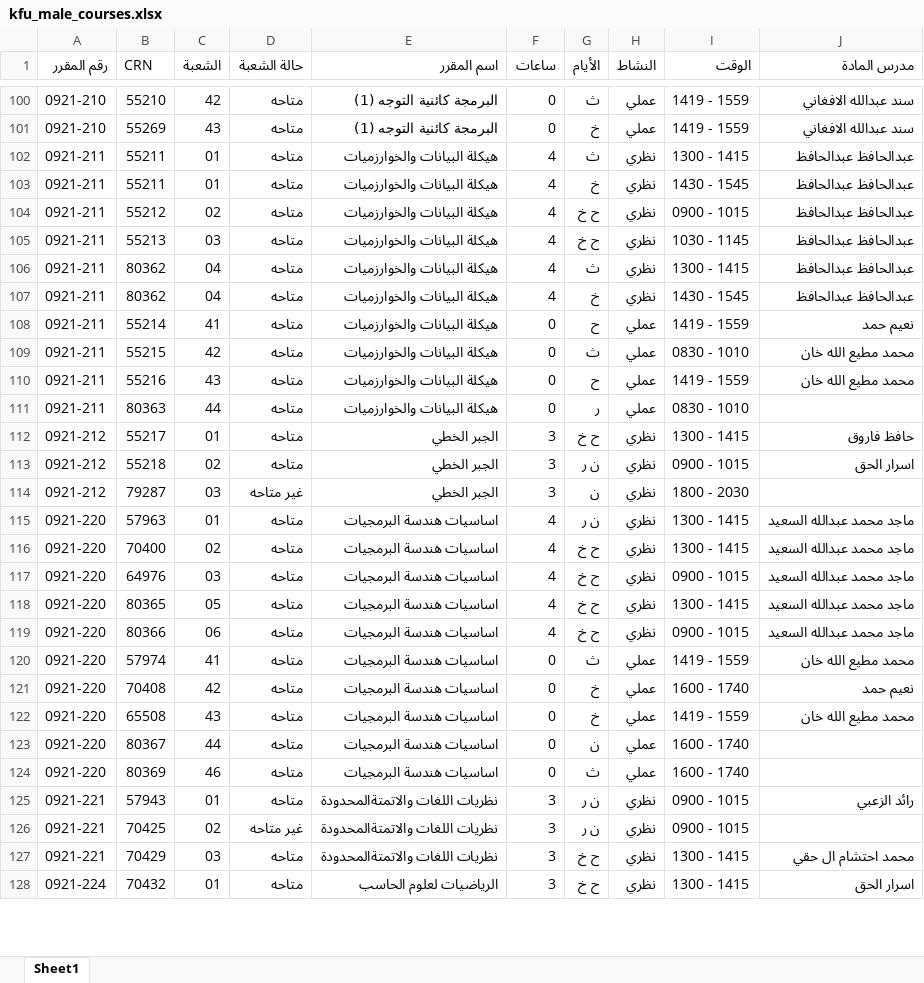
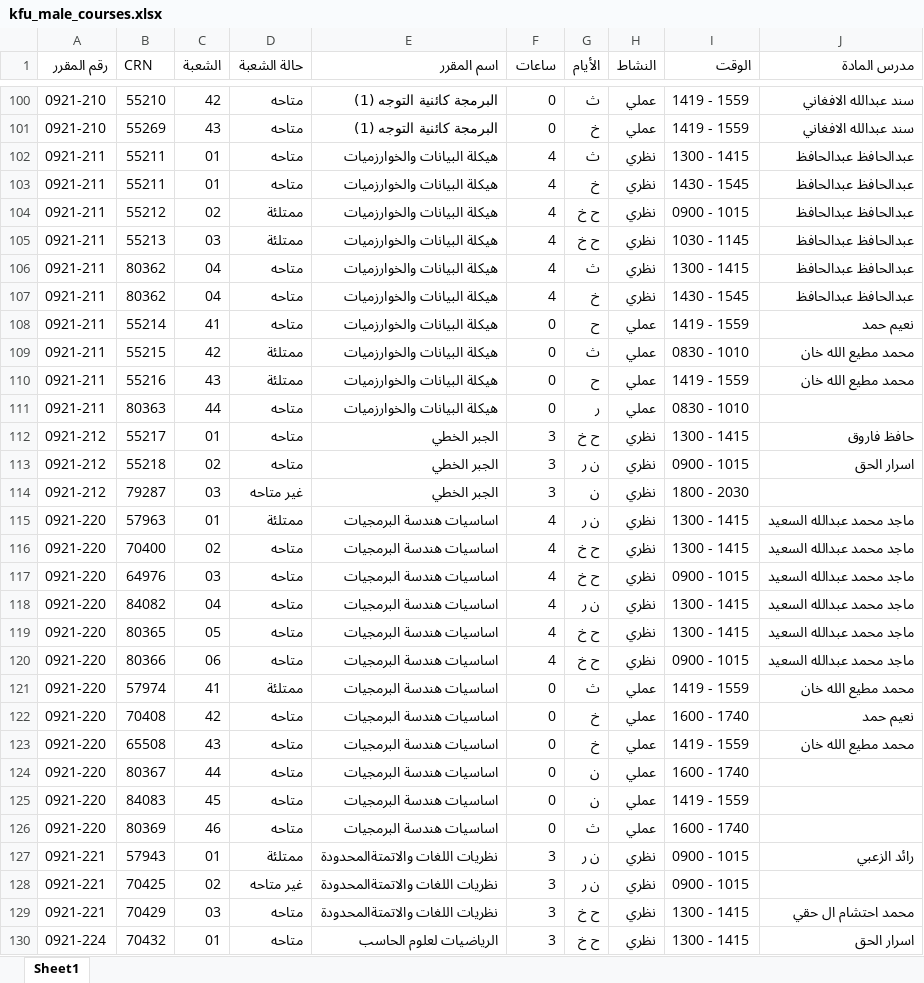
Before and after one commit to xhadi/ccsit-schedule-maker, an Excel workbook: public/kfu_male_courses.xlsx, sheet Sheet1, drawn as a sheet; only a part is shown, gaps mark what is left out; values as stored, in another font and other column widths than the file's, no cell formats; addresses are those after the commit; the diff covers the shown part only; the diff names each change by its address in the sheet, - before the commit and + after, or states it on an @@ line.

```diff
--- a/public/kfu_male_courses.xlsx (sheet Sheet1)
+++ b/public/kfu_male_courses.xlsx (sheet Sheet1)
-D104:D105 (حالة الشعبة): متاحه
+D104:D105 (حالة الشعبة): ممتلئة
-D109:D110 (حالة الشعبة): متاحه
+D109:D110 (حالة الشعبة): ممتلئة
-D115 (حالة الشعبة): متاحه
+D115 (حالة الشعبة): ممتلئة
+row 118: 0921-220 | 84082 | 04 | متاحه | اساسيات هندسة البرمجيات | 4 | ن ر | نظري | 1300 - 1415 | ماجد محمد عبدالله السعيد
-D121 (حالة الشعبة): متاحه
+D121 (حالة الشعبة): ممتلئة
+row 125: 0921-220 | 84083 | 45 | متاحه | اساسيات هندسة البرمجيات | 0 | ن | عملي | 1419 - 1559
-D127 (حالة الشعبة): متاحه
+D127 (حالة الشعبة): ممتلئة
```
Also changed, not shown: 2 added rows, 13 moved rows and 149 edited cells elsewhere in this sheet, cell formats, public/kfu_female_courses.xlsx.
